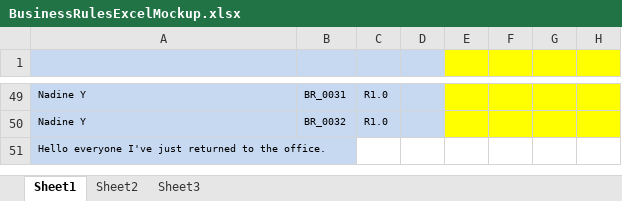
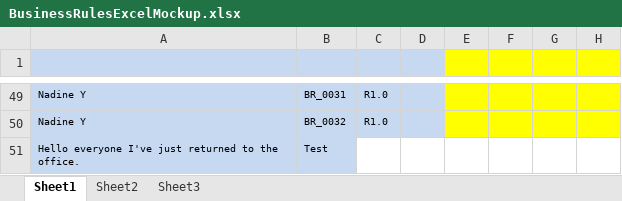
Before and after one commit to jiswindell/AllOctoberRepsC, an Excel workbook: BusinessRulesExcelMockup.xlsx, sheet Sheet1, drawn as a sheet; only a part is shown, gaps mark what is left out; values as stored, in another font and other column widths than the file's, no borders; conditional formats not drawn; the diff names each change by its address in the sheet, - before the commit and + after, or states it on an @@ line.

Commit message:
Update BusinessRulesExcelMockup.xlsx

```diff
--- a/BusinessRulesExcelMockup.xlsx (sheet Sheet1)
+++ b/BusinessRulesExcelMockup.xlsx (sheet Sheet1)
-B51: (empty)
+B51: Test
-B51 fill: none
+B51 fill: #C6D9F1
```
